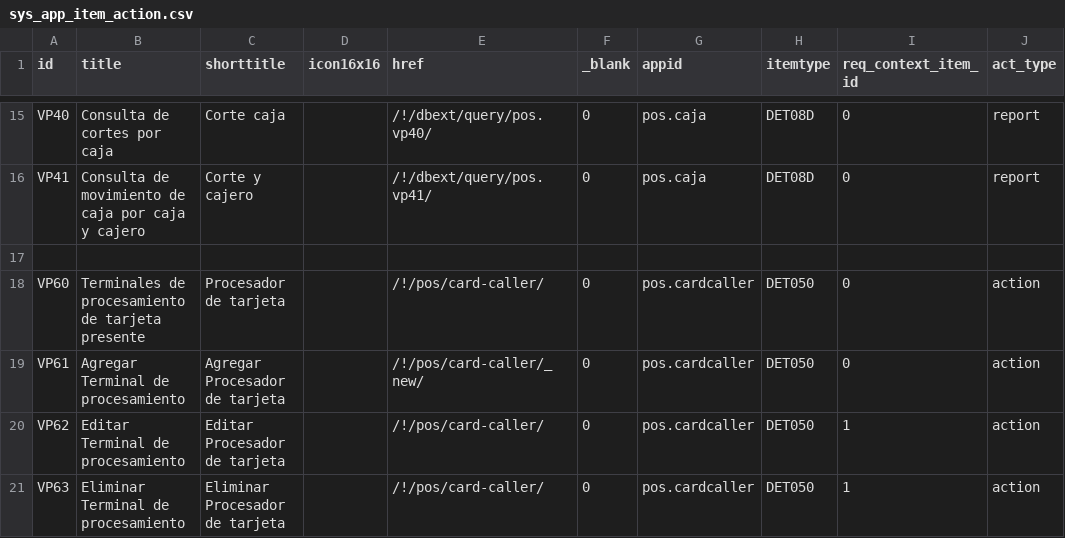
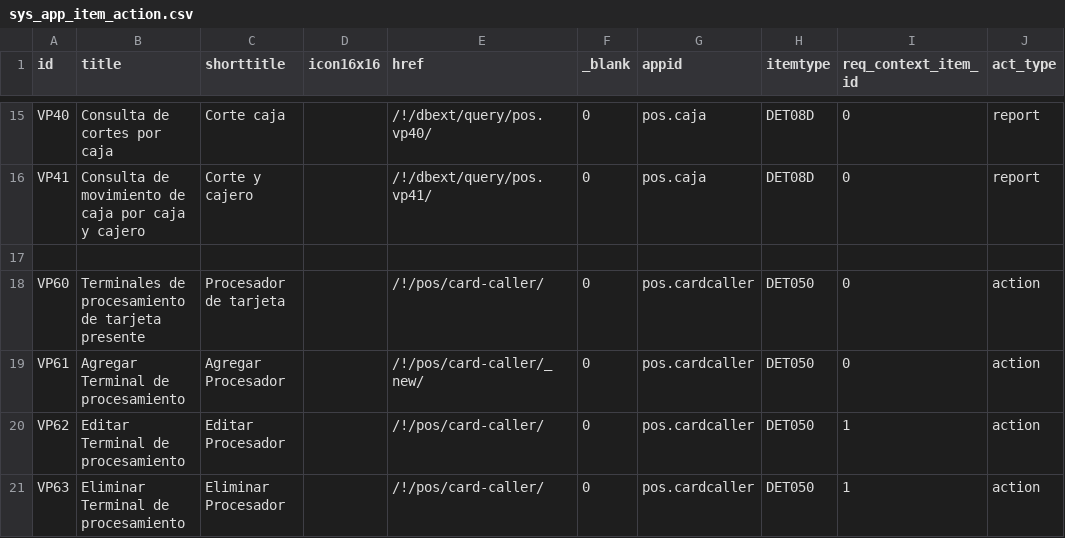
Before and after one commit to Induxsoft/pos, a CSV file: src/pos/_install/app_info/sys_app_item_action.csv, drawn as a sheet; only a part is shown, gaps mark what is left out.

Commit message:
Acciones

```diff
--- a/src/pos/_install/app_info/sys_app_item_action.csv
+++ b/src/pos/_install/app_info/sys_app_item_action.csv
@@ -18,4 +18,4 @@
 "VP60","Terminales de procesamiento de tarjeta presente","Procesador de tarjeta","","/!/pos/card-caller/","0","pos.cardcaller","DET050","0","action"
-"VP61","Agregar Terminal de procesamiento","Agregar Procesador de tarjeta","","/!/pos/card-caller/_new/","0","pos.cardcaller","DET050","0","action"
-"VP62","Editar Terminal de procesamiento","Editar Procesador de tarjeta","","/!/pos/card-caller/","0","pos.cardcaller","DET050","1","action"
-"VP63","Eliminar Terminal de procesamiento","Eliminar Procesador de tarjeta","","/!/pos/card-caller/","0","pos.cardcaller","DET050","1","action"
+"VP61","Agregar Terminal de procesamiento","Agregar Procesador","","/!/pos/card-caller/_new/","0","pos.cardcaller","DET050","0","action"
+"VP62","Editar Terminal de procesamiento","Editar Procesador","","/!/pos/card-caller/","0","pos.cardcaller","DET050","1","action"
+"VP63","Eliminar Terminal de procesamiento","Eliminar Procesador","","/!/pos/card-caller/","0","pos.cardcaller","DET050","1","action"
```
